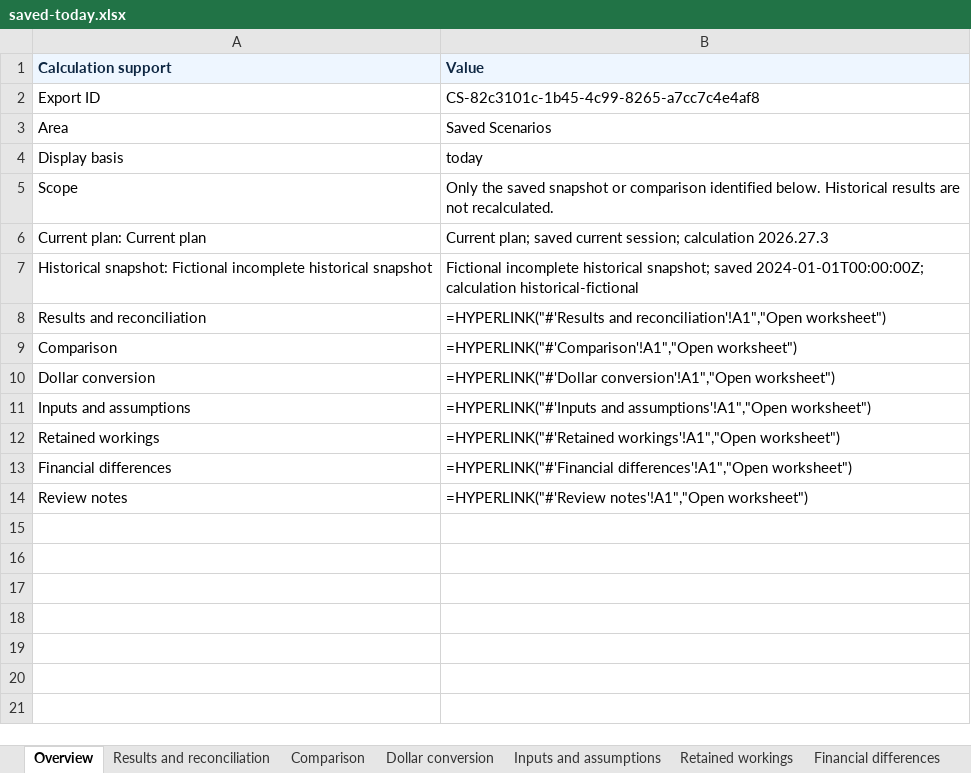
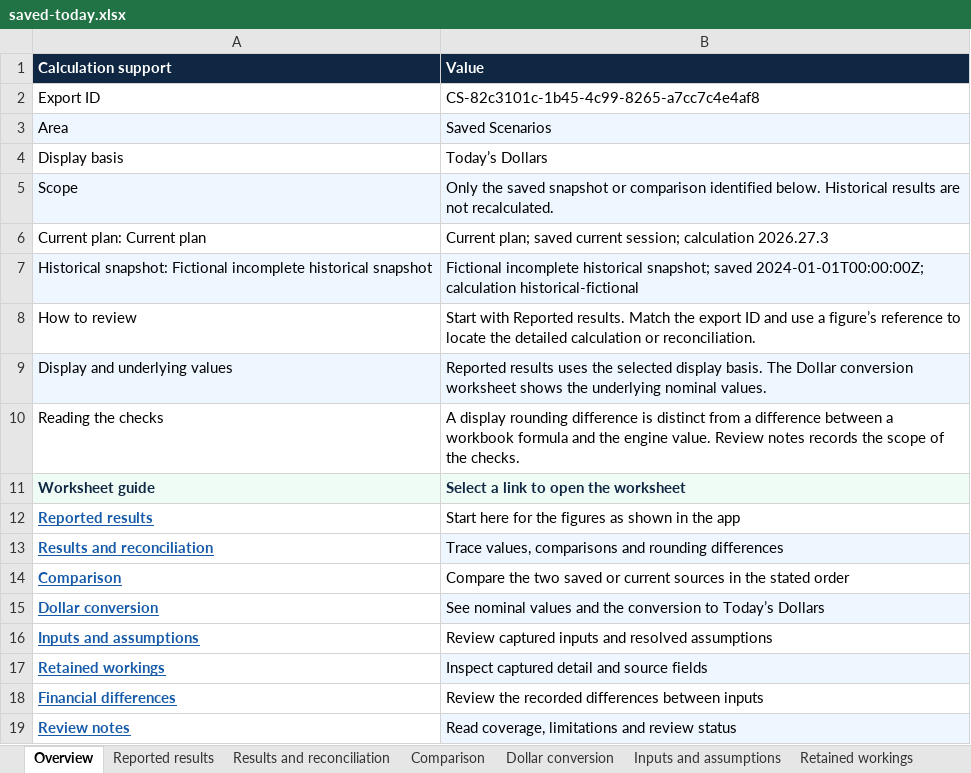
Before and after one commit to luke1983elphin/financial-freedom-app, an Excel workbook: docs/examples/calculation-support/saved/saved-today.xlsx, sheet Overview, drawn as a sheet; values as stored, in another font and other column widths than the file's, no borders; formulas without a stored value are shown as written; addresses are those after the commit; the diff names each change by its address in the sheet, - before the commit and + after, or states it on an @@ line.

Commit message:
Make calculation support workbooks easier to review

```diff
--- a/docs/examples/calculation-support/saved/saved-today.xlsx (sheet Overview)
+++ b/docs/examples/calculation-support/saved/saved-today.xlsx (sheet Overview)
+sheet tab: Reported results
@@ A1:B1 fill: #EEF6FF → #0F2742, text colour: #0F2742 → #FFFFFF @@
-A3:B3 fill: none
+A3:B3 fill: #EEF6FF
-B4 (Value): today
+B4 (Value): Today’s Dollars
-A5:B5 fill: none
+A5:B5 fill: #EEF6FF
-A7:B7 fill: none
+A7:B7 fill: #EEF6FF
+row 8: How to review | Start with Reported results. Match the export ID and use a figure’s reference to locate the detailed calculation or reconciliation.
+row 9: Display and underlying values | Reported results uses the selected display basis. The Dollar conversion worksheet shows the underlying nominal values.
+row 10: Reading the checks | A display rounding difference is distinct from a difference between a workbook formula and the engine value. Review notes records the scope of the checks.
+row 11: Worksheet guide | Select a link to open the worksheet
+row 12: Reported results | Start here for the figures as shown in the app
@@ A13:A19 bold: off → on, underline: off → on, text colour: black → #165BAA @@
-B13 (Value): =HYPERLINK("#'Results and reconciliation'!A1","Open worksheet")
+B13 (Value): Trace values, comparisons and rounding differences
-B13 fill: none
+B13 fill: #EEF6FF
-B14 (Value): =HYPERLINK("#'Comparison'!A1","Open worksheet")
+B14 (Value): Compare the two saved or current sources in the stated order
-B15 (Value): =HYPERLINK("#'Dollar conversion'!A1","Open worksheet")
+B15 (Value): See nominal values and the conversion to Today’s Dollars
-B15 fill: none
+B15 fill: #EEF6FF
-B16 (Value): =HYPERLINK("#'Inputs and assumptions'!A1","Open worksheet")
+B16 (Value): Review captured inputs and resolved assumptions
-B17 (Value): =HYPERLINK("#'Retained workings'!A1","Open worksheet")
+B17 (Value): Inspect captured detail and source fields
-B17 fill: none
+B17 fill: #EEF6FF
-B18 (Value): =HYPERLINK("#'Financial differences'!A1","Open worksheet")
+B18 (Value): Review the recorded differences between inputs
-B19 (Value): =HYPERLINK("#'Review notes'!A1","Open worksheet")
+B19 (Value): Read coverage, limitations and review status
-B19 fill: none
+B19 fill: #EEF6FF
```
Also changed, not shown: sheet Retained workings, sheet Inputs and assumptions, sheet Dollar conversion, sheet Results and reconciliation, sheet Comparison, sheet Financial differences, 1 more sheet, formulas that keep their value, 9 other files.
